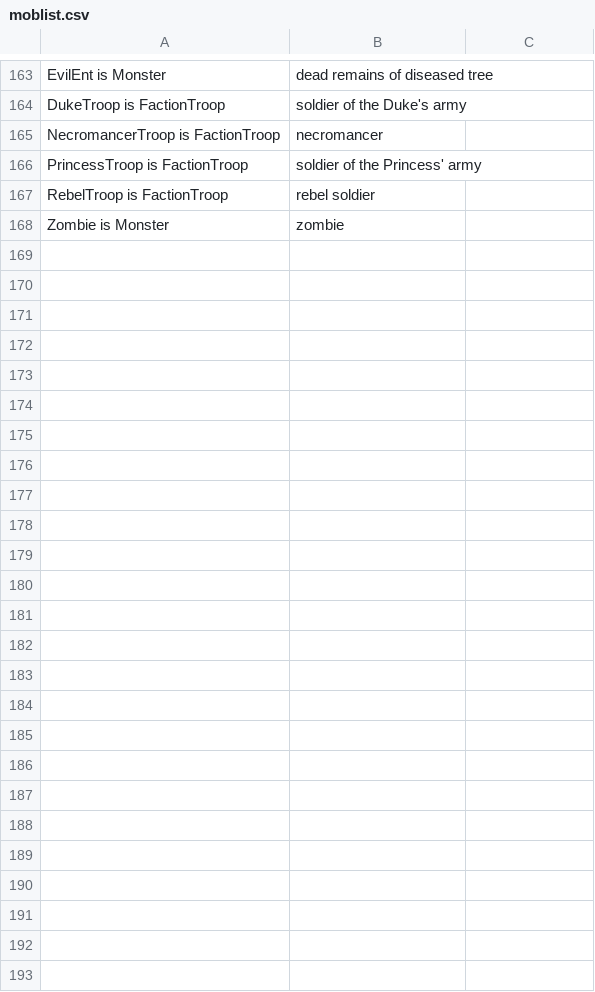
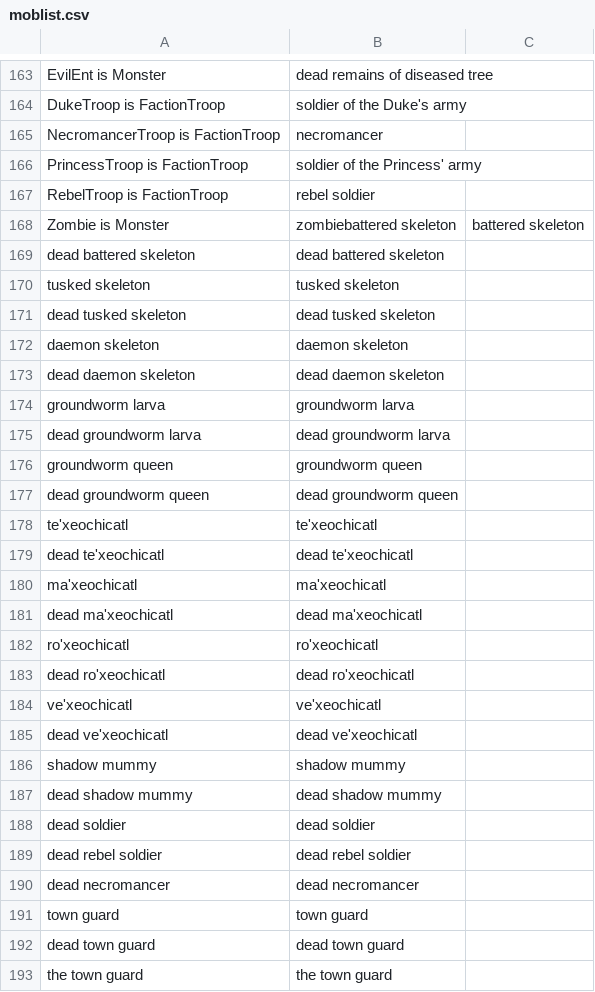
Before and after one commit to subvhome/m59-companion, a CSV file: moblist.csv, drawn as a sheet; only a part is shown, gaps mark what is left out; removed rows and columns are numbered as before the commit, all else as after; the diff names each change by its address in the sheet, - before the commit and + after, or states it on an @@ line.

```diff
--- a/moblist.csv
+++ b/moblist.csv
-row 168: Zombie is Monster | zombie
+row 168: Zombie is Monster | zombiebattered skeleton | battered skeleton
+row 169: dead battered skeleton | dead battered skeleton
+row 170: tusked skeleton | tusked skeleton
+row 171: dead tusked skeleton | dead tusked skeleton
+row 172: daemon skeleton | daemon skeleton
+row 173: dead daemon skeleton | dead daemon skeleton
+row 174: groundworm larva | groundworm larva
+row 175: dead groundworm larva | dead groundworm larva
+row 176: groundworm queen | groundworm queen
+row 177: dead groundworm queen | dead groundworm queen
+row 178: te'xeochicatl | te'xeochicatl
+row 179: dead te'xeochicatl | dead te'xeochicatl
+row 180: ma'xeochicatl | ma'xeochicatl
+row 181: dead ma'xeochicatl | dead ma'xeochicatl
+row 182: ro'xeochicatl | ro'xeochicatl
+row 183: dead ro'xeochicatl | dead ro'xeochicatl
+row 184: ve'xeochicatl | ve'xeochicatl
+row 185: dead ve'xeochicatl | dead ve'xeochicatl
+row 186: shadow mummy | shadow mummy
+row 187: dead shadow mummy | dead shadow mummy
+row 188: dead soldier | dead soldier
+row 189: dead rebel soldier | dead rebel soldier
+row 190: dead necromancer | dead necromancer
+row 191: town guard | town guard
+row 192: dead town guard | dead town guard
+row 193: the town guard | the town guard
```
Also changed, not shown: 1 other file.
